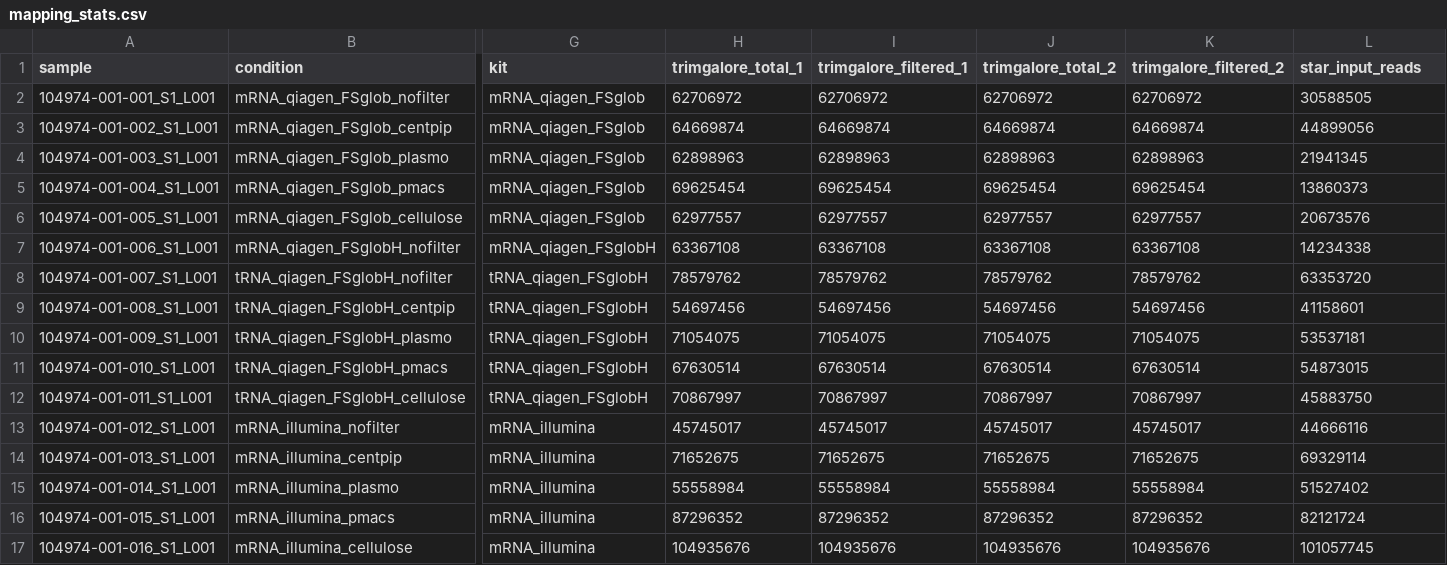
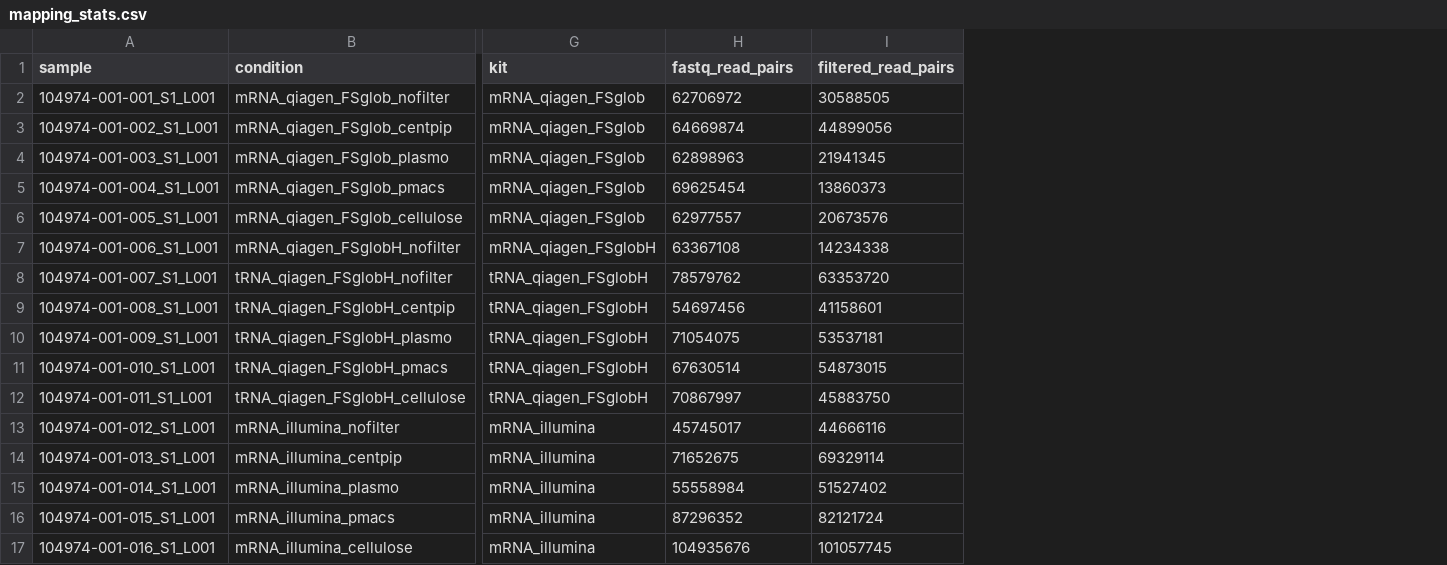
Before and after one commit to ITMmalaria/wbc_depletion, a CSV file: results/mapping_stats.csv, drawn as a sheet; only a part is shown, gaps mark what is left out; removed rows and columns are numbered as before the commit, all else as after; the diff names each change by its address in the sheet, - before the commit and + after, or states it on an @@ line.

Commit message:
Improve mapping stats
- Clarifies input and filtered fastq read counts (trimgalore vs star input)
- Improves manual spreadsheet summary by adding
gene-level counts and adds different flagstat numbers

```diff
--- a/results/mapping_stats.csv
+++ b/results/mapping_stats.csv
-column I (trimgalore_filtered_1), rows 2-17: 62706972 | 64669874 | 62898963 | 69625454 | 62977557 | 63367108 | 78579762 | 54697456 | 71054075 | 67630514 | 70867997 | 45745017 | 71652675 | 55558984 | 87296352 | 104935676
-column J (trimgalore_total_2), rows 2-17: 62706972 | 64669874 | 62898963 | 69625454 | 62977557 | 63367108 | 78579762 | 54697456 | 71054075 | 67630514 | 70867997 | 45745017 | 71652675 | 55558984 | 87296352 | 104935676
-column K (trimgalore_filtered_2), rows 2-17: 62706972 | 64669874 | 62898963 | 69625454 | 62977557 | 63367108 | 78579762 | 54697456 | 71054075 | 67630514 | 70867997 | 45745017 | 71652675 | 55558984 | 87296352 | 104935676
-H1: trimgalore_total_1
+H1: fastq_read_pairs
-I1: star_input_reads
+I1: filtered_read_pairs
```
Also changed, not shown: 3 other files.
